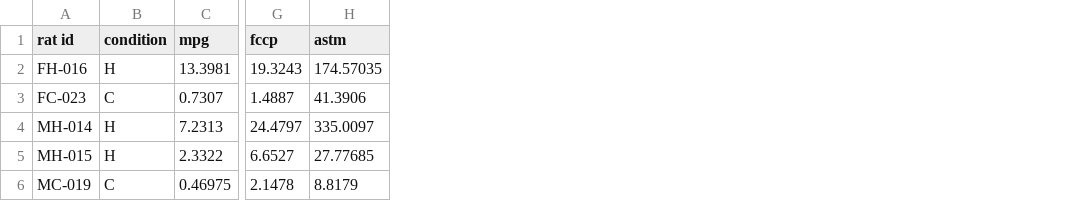
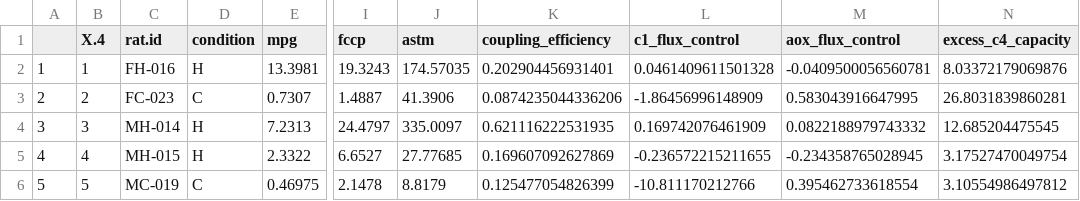
Before and after one commit to Human-Locomotion-Lab-UT-Austin/Lived_Environment_Project, a CSV file: LE_Master_Sheet.csv, drawn as a sheet; only a part is shown, gaps mark what is left out; addresses are those after the commit; the diff names each change by its address in the sheet, - before the commit and + after, or states it on an @@ line.

Commit message:
Cleaned and added columns

```diff
--- a/LE_Master_Sheet.csv
+++ b/LE_Master_Sheet.csv
+column A, rows 2-6: 1 | 2 | 3 | 4 | 5
+column B (X.4), rows 2-6: 1 | 2 | 3 | 4 | 5
+column K (coupling_efficiency), rows 2-6: 0.202904456931401 | 0.0874235044336206 | 0.621116222531935 | 0.169607092627869 | 0.125477054826399
+column L (c1_flux_control), rows 2-6: 0.0461409611501328 | -1.86456996148909 | 0.169742076461909 | -0.236572215211655 | -10.811170212766
+column M (aox_flux_control), rows 2-6: -0.0409500056560781 | 0.583043916647995 | 0.0822188979743332 | -0.234358765028945 | 0.395462733618554
+column N (excess_c4_capacity), rows 2-6: 8.03372179069876 | 26.8031839860281 | 12.685204475545 | 3.17527470049754 | 3.10554986497812
-C1: rat id
+C1: rat.id
```
